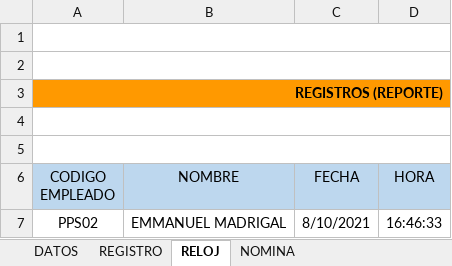
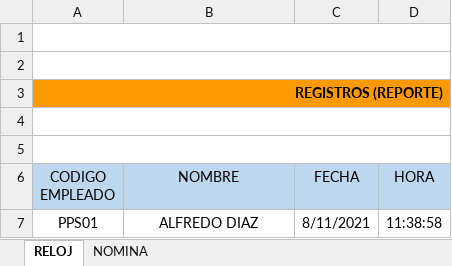
Before and after one commit to Eli-Mora/PROBLEMATICA, an Excel workbook: ofimatica/Ofimatica.xlsm, sheet RELOJ, drawn as a sheet; values as stored, in another font and other column widths than the file's, no borders; charts and pictures not drawn; removed rows and columns are numbered as before the commit, all else as after; the diff names each change by its address in the sheet, - before the commit and + after, or states it on an @@ line.

```diff
--- a/ofimatica/Ofimatica.xlsm (sheet RELOJ)
+++ b/ofimatica/Ofimatica.xlsm (sheet RELOJ)
@@ sheet tab hidden: DATOS @@
@@ sheet tab hidden: REGISTRO @@
-row 7: PPS02 | EMMANUEL MADRIGAL | 8/10/2021 | 16:46:33
+row 7: PPS01 | ALFREDO DIAZ | 8/11/2021 | 11:38:58
```
Also changed, not shown: sheet NOMINA, 18 other files.
